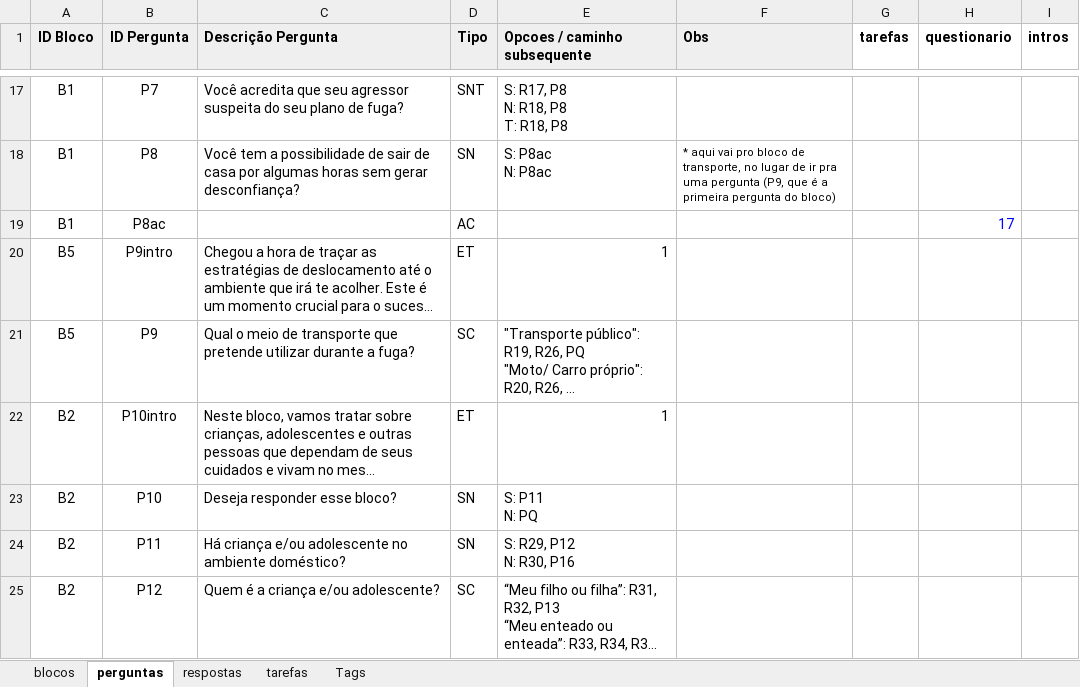
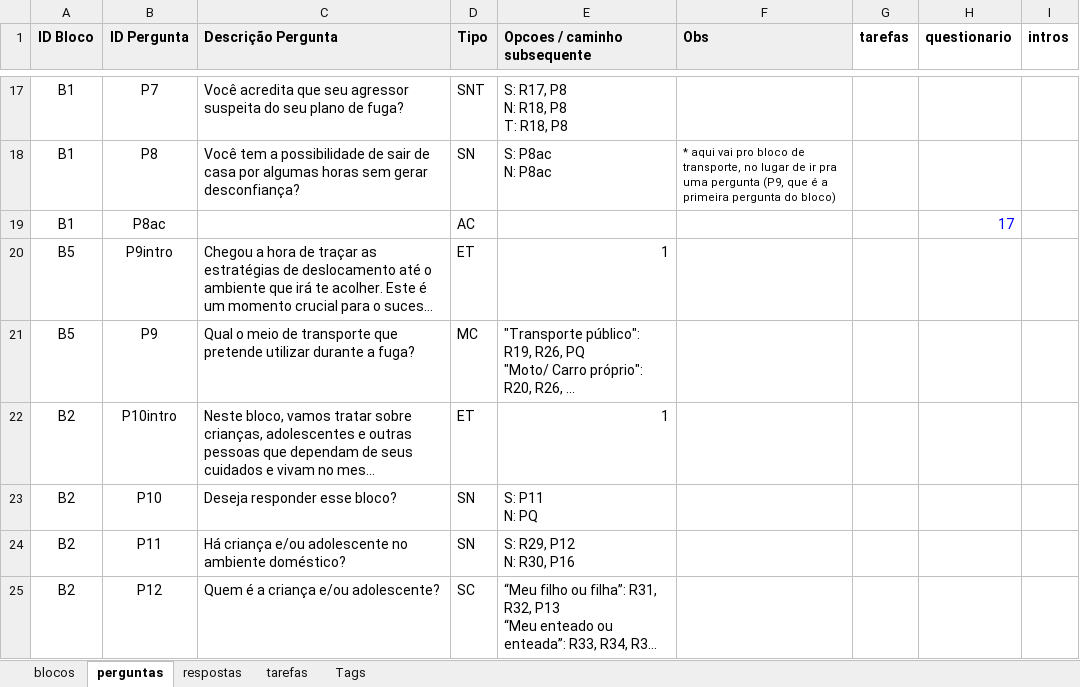
Before and after one commit to institutoazmina/penhas-backend, an Excel workbook: lost-and-found/parser-quiz/input.xlsx, sheet perguntas, drawn as a sheet; only a part is shown, gaps mark what is left out; long unchanged cells end in …; values as stored, in another font and other column widths than the file's, no borders; charts and pictures not drawn; the diff names each change by its address in the sheet, - before the commit and + after, or states it on an @@ line.

Commit message:
Atualizando .XLSX, .SQL e debug quando o render do relevance é undef

```diff
--- a/lost-and-found/parser-quiz/input.xlsx (sheet perguntas)
+++ b/lost-and-found/parser-quiz/input.xlsx (sheet perguntas)
-D21 (Tipo): SC
+D21 (Tipo): MC
```
Also changed, not shown: 2 other files.
